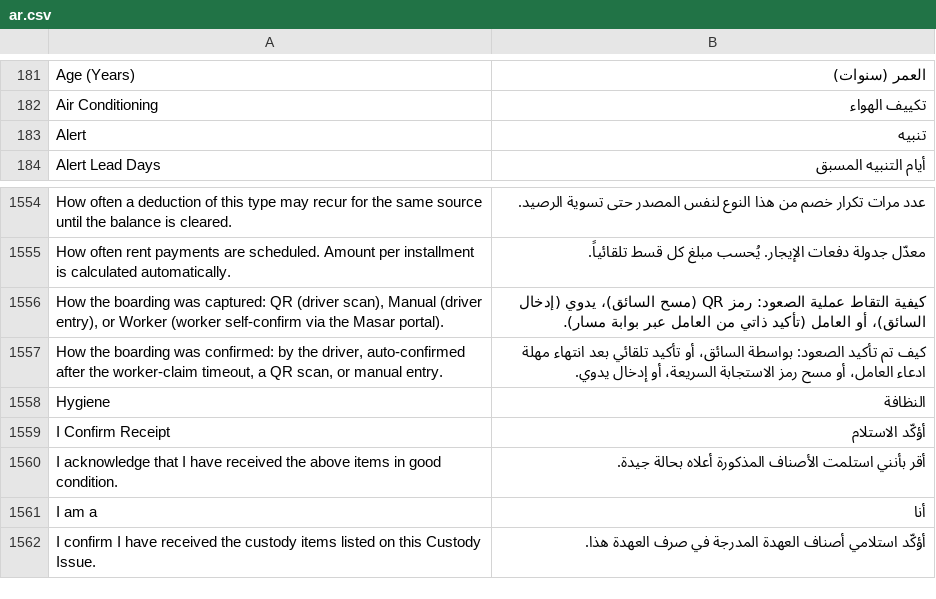
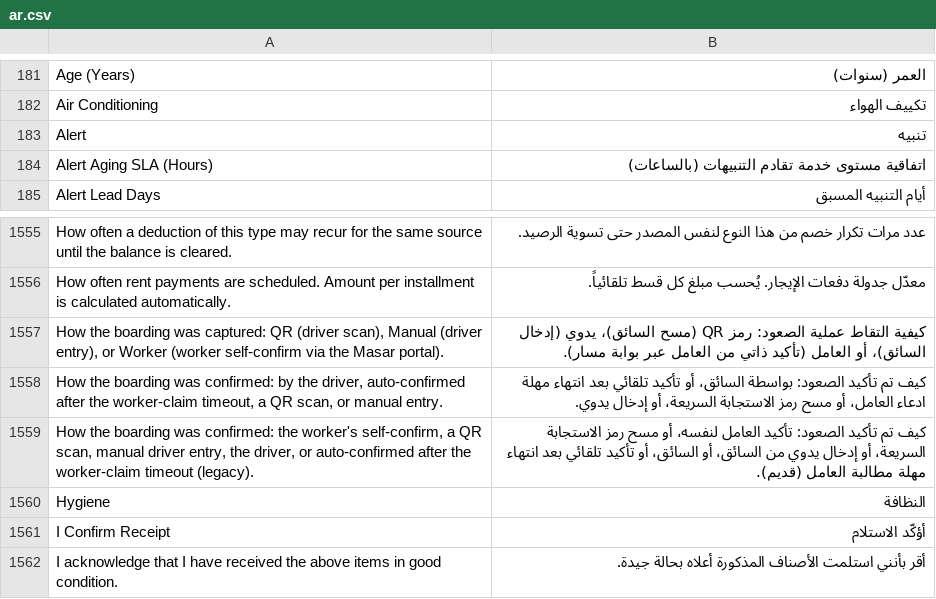
Before and after one commit to iabodysa/apex, a CSV file: apex_habitat/translations/ar.csv, drawn as a sheet; only a part is shown, gaps mark what is left out; the shorter side is filled out with more unchanged rows.

```diff
--- a/apex_habitat/translations/ar.csv
+++ b/apex_habitat/translations/ar.csv
@@ -183,2 +183,3 @@ Air Conditioning,تكييف الهواء
 Alert,تنبيه
+Alert Aging SLA (Hours),اتفاقية مستوى خدمة تقادم التنبيهات (بالساعات)
 Alert Lead Days,أيام التنبيه المسبق
@@ -1557,2 +1558,3 @@ How often rent payments are scheduled. Amount per installment is calculated auto
 "How the boarding was confirmed: by the driver, auto-confirmed after the worker-claim timeout, a QR scan, or manual entry.",كيف تم تأكيد الصعود: بواسطة السائق، أو تأكيد تلقائي بعد انتهاء مهلة ادعاء العامل، أو مسح رمز الاستجابة السريعة، أو إدخال يدوي.
+"How the boarding was confirmed: the worker's self-confirm, a QR scan, manual driver entry, the driver, or auto-confirmed after the worker-claim timeout (legacy).",كيف تم تأكيد الصعود: تأكيد العامل لنفسه، أو مسح رمز الاستجابة السريعة، أو إدخال يدوي من السائق، أو السائق، أو تأكيد تلقائي بعد انتهاء مهلة مطالبة العامل (قديم).
 Hygiene,النظافة
```
Also changed, not shown: 38 other files.
